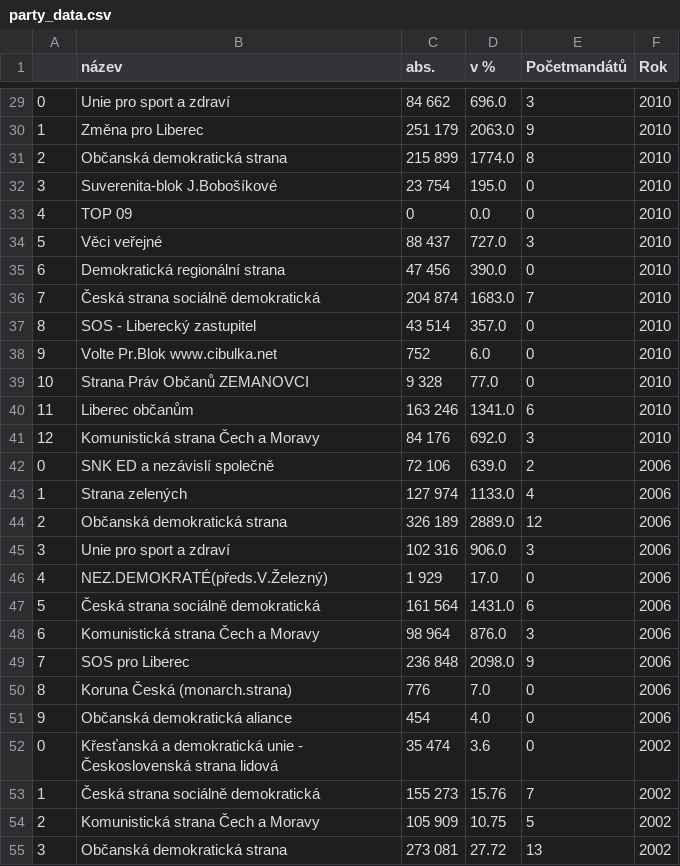
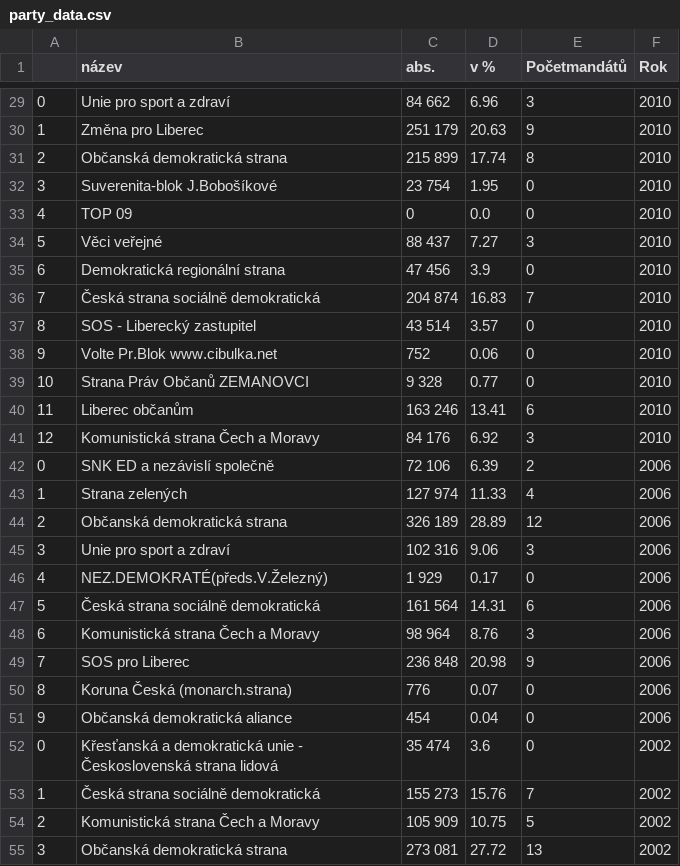
Before and after one commit to zidcenek/BI-VZD-2019-zidcenek, a CSV file: 01/party_data.csv, drawn as a sheet; only a part is shown, gaps mark what is left out; the diff covers the shown part only.

```diff
--- a/01/party_data.csv
+++ b/01/party_data.csv
@@ -29,24 +29,24 @@
-0,Unie pro sport a zdraví,84 662,696.0,3,2010
-1,Změna pro Liberec,251 179,2063.0,9,2010
-2,Občanská demokratická strana,215 899,1774.0,8,2010
-3,Suverenita-blok J.Bobošíkové,23 754,195.0,0,2010
+0,Unie pro sport a zdraví,84 662,6.96,3,2010
+1,Změna pro Liberec,251 179,20.63,9,2010
+2,Občanská demokratická strana,215 899,17.74,8,2010
+3,Suverenita-blok J.Bobošíkové,23 754,1.95,0,2010
 4,TOP 09,0,0.0,0,2010
-5,Věci veřejné,88 437,727.0,3,2010
-6,Demokratická regionální strana,47 456,390.0,0,2010
-7,Česká strana sociálně demokratická,204 874,1683.0,7,2010
-8,SOS - Liberecký zastupitel,43 514,357.0,0,2010
-9,Volte Pr.Blok www.cibulka.net,752,6.0,0,2010
-10,Strana Práv Občanů ZEMANOVCI,9 328,77.0,0,2010
-11,Liberec občanům,163 246,1341.0,6,2010
-12,Komunistická strana Čech a Moravy,84 176,692.0,3,2010
-0,SNK ED a nezávislí společně,72 106,639.0,2,2006
-1,Strana zelených,127 974,1133.0,4,2006
-2,Občanská demokratická strana,326 189,2889.0,12,2006
-3,Unie pro sport a zdraví,102 316,906.0,3,2006
-4,NEZ.DEMOKRATÉ(předs.V.Železný),1 929,17.0,0,2006
-5,Česká strana sociálně demokratická,161 564,1431.0,6,2006
-6,Komunistická strana Čech a Moravy,98 964,876.0,3,2006
-7,SOS pro Liberec,236 848,2098.0,9,2006
-8,Koruna Česká (monarch.strana),776,7.0,0,2006
-9,Občanská demokratická aliance,454,4.0,0,2006
+5,Věci veřejné,88 437,7.27,3,2010
+6,Demokratická regionální strana,47 456,3.9,0,2010
+7,Česká strana sociálně demokratická,204 874,16.83,7,2010
+8,SOS - Liberecký zastupitel,43 514,3.57,0,2010
+9,Volte Pr.Blok www.cibulka.net,752,0.06,0,2010
+10,Strana Práv Občanů ZEMANOVCI,9 328,0.77,0,2010
+11,Liberec občanům,163 246,13.41,6,2010
+12,Komunistická strana Čech a Moravy,84 176,6.92,3,2010
+0,SNK ED a nezávislí společně,72 106,6.39,2,2006
+1,Strana zelených,127 974,11.33,4,2006
+2,Občanská demokratická strana,326 189,28.89,12,2006
+3,Unie pro sport a zdraví,102 316,9.06,3,2006
+4,NEZ.DEMOKRATÉ(předs.V.Železný),1 929,0.17,0,2006
+5,Česká strana sociálně demokratická,161 564,14.31,6,2006
+6,Komunistická strana Čech a Moravy,98 964,8.76,3,2006
+7,SOS pro Liberec,236 848,20.98,9,2006
+8,Koruna Česká (monarch.strana),776,0.07,0,2006
+9,Občanská demokratická aliance,454,0.04,0,2006
 0,Křesťanská a demokratická unie - Československá strana lidová,35 474,3.6,0,2002
```
Also changed, not shown: 27 edited cells elsewhere in this file, 2 other files.
